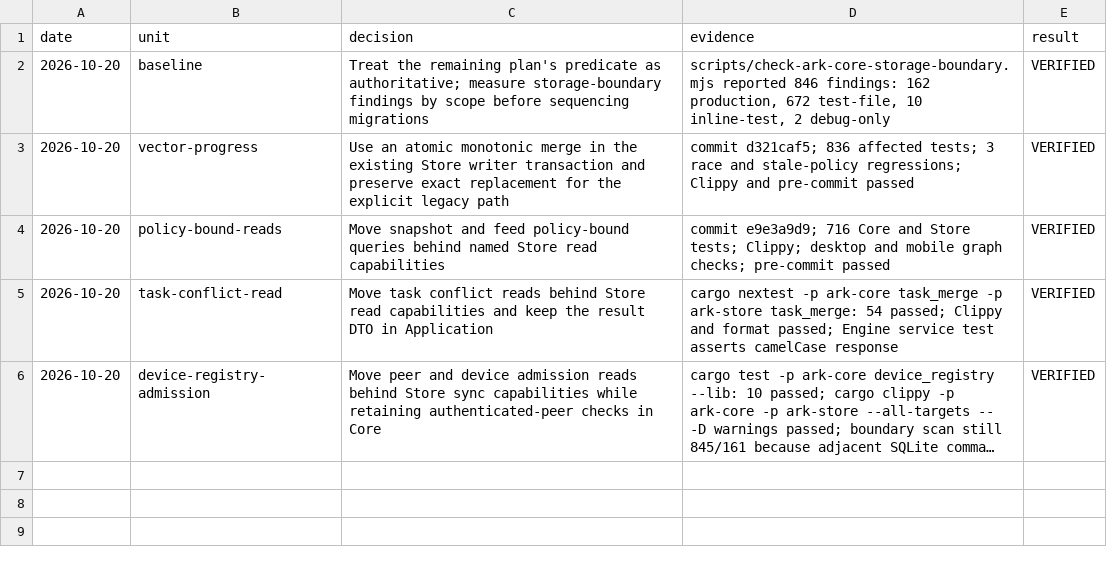
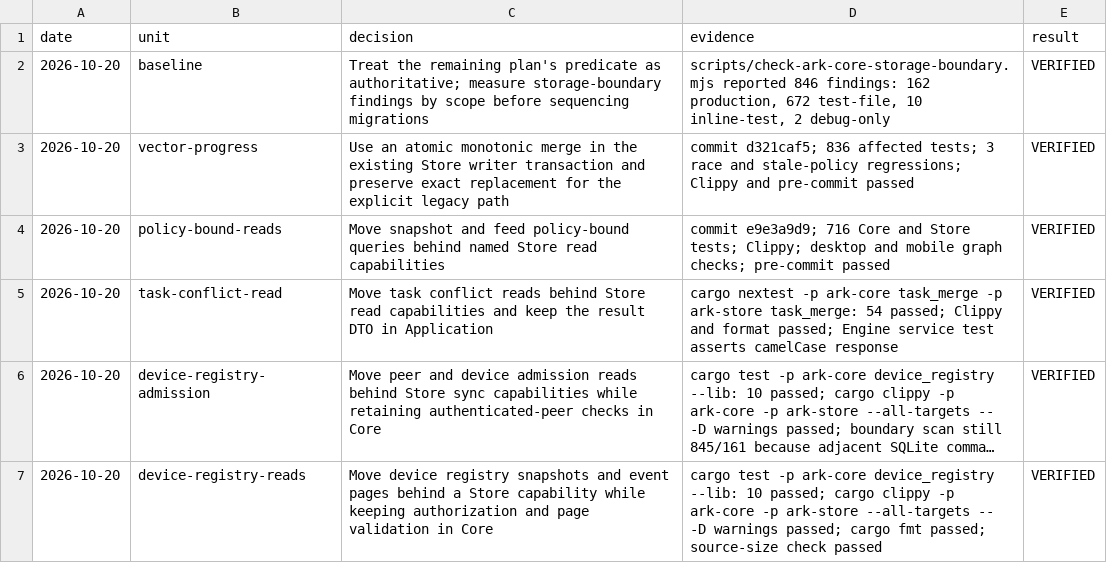
Before and after one commit to makekosmos/cortex, a TSV file: .audit/ark-exocortex-completion-2026-10-20.tsv, drawn as a sheet; long unchanged cells end in …; the diff names each change by its address in the sheet, - before the commit and + after, or states it on an @@ line.

Commit message:
refactor(ark-store): own device registry reads

```diff
--- a/.audit/ark-exocortex-completion-2026-10-20.tsv
+++ b/.audit/ark-exocortex-completion-2026-10-20.tsv
+row 7: 2026-10-20 | device-registry-reads | Move device registry snapshots and event pages behind a Store capability while keeping authorization and page validation in Core | cargo test -p ark-core device_registry --lib: 10 passed; cargo clippy -p ark-core -p ark-store --all-targets -- -D warnings passed; cargo fmt passed; source-size check passed | VERIFIED
```
Also changed, not shown: 7 other files.
